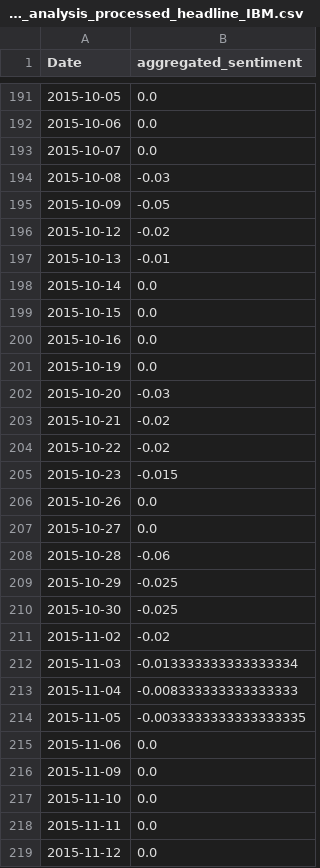
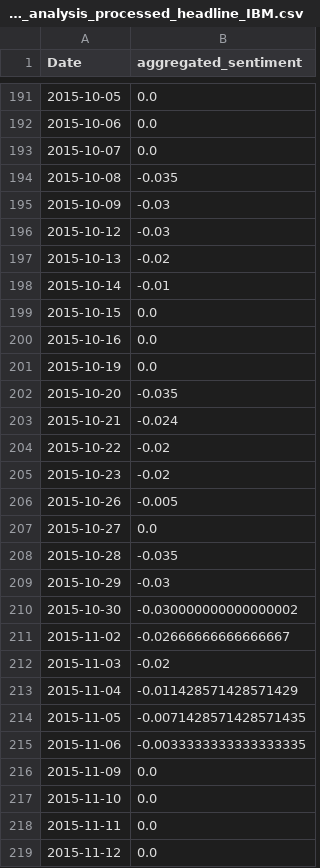
Before and after one commit to xavsant/multimodal_stockprice_prediction, a CSV file: data/clean/multimodal_inputs/llm_weighted_sentiment_analysis_processed_headline_IBM.csv, drawn as a sheet; only a part is shown, gaps mark what is left out; the diff covers the shown part only.

```diff
--- a/data/clean/multimodal_inputs/llm_weighted_sentiment_analysis_processed_headline_IBM.csv
+++ b/data/clean/multimodal_inputs/llm_weighted_sentiment_analysis_processed_headline_IBM.csv
@@ -193,7 +193,7 @@ Date,aggregated_sentiment
 2015-10-07,0.0
-2015-10-08,-0.03
-2015-10-09,-0.05
-2015-10-12,-0.02
-2015-10-13,-0.01
-2015-10-14,0.0
+2015-10-08,-0.035
+2015-10-09,-0.03
+2015-10-12,-0.03
+2015-10-13,-0.02
+2015-10-14,-0.01
 2015-10-15,0.0
@@ -201,16 +201,16 @@ Date,aggregated_sentiment
 2015-10-19,0.0
-2015-10-20,-0.03
-2015-10-21,-0.02
+2015-10-20,-0.035
+2015-10-21,-0.024
 2015-10-22,-0.02
-2015-10-23,-0.015
-2015-10-26,0.0
+2015-10-23,-0.02
+2015-10-26,-0.005
 2015-10-27,0.0
-2015-10-28,-0.06
-2015-10-29,-0.025
-2015-10-30,-0.025
-2015-11-02,-0.02
-2015-11-03,-0.013333333333333334
-2015-11-04,-0.008333333333333333
-2015-11-05,-0.0033333333333333335
-2015-11-06,0.0
+2015-10-28,-0.035
+2015-10-29,-0.03
+2015-10-30,-0.030000000000000002
+2015-11-02,-0.02666666666666667
+2015-11-03,-0.02
+2015-11-04,-0.011428571428571429
+2015-11-05,-0.0071428571428571435
+2015-11-06,-0.0033333333333333335
 2015-11-09,0.0
```
Also changed, not shown: 100 edited cells elsewhere in this file, data/clean/multimodal_inputs/llm_weighted_sentiment_analysis_processed_headline_AAPL.csv, data/clean/multimodal_inputs/llm_weighted_sentiment_analysis_processed_headline_AMZN.csv, 4 other files.
